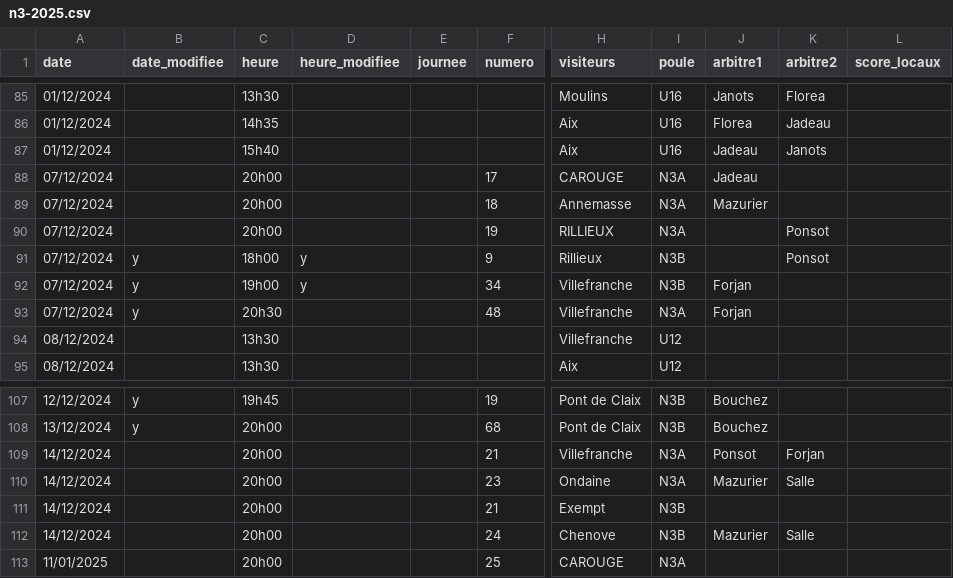
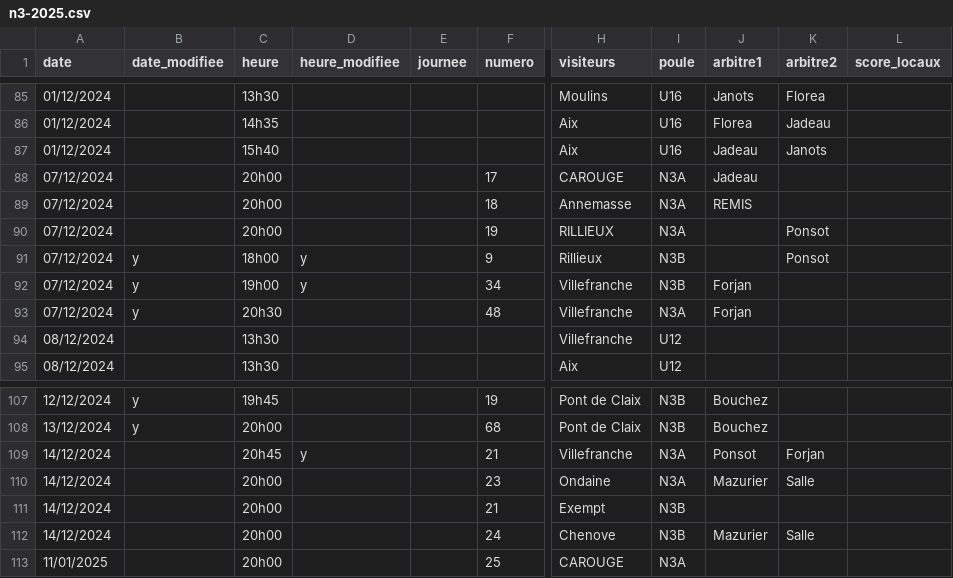
Before and after one commit to praginel/comitesavoienwp, a CSV file: _data/n3-2025.csv, drawn as a sheet; only a part is shown, gaps mark what is left out; the diff names each change by its address in the sheet, - before the commit and + after, or states it on an @@ line.

```diff
--- a/_data/n3-2025.csv
+++ b/_data/n3-2025.csv
-J89 (arbitre1): Mazurier
+J89 (arbitre1): REMIS
-C109 (heure): 20h00
+C109 (heure): 20h45
-D109 (heure_modifiee): (empty)
+D109 (heure_modifiee): y
```
Also changed, not shown: 1 other file.
